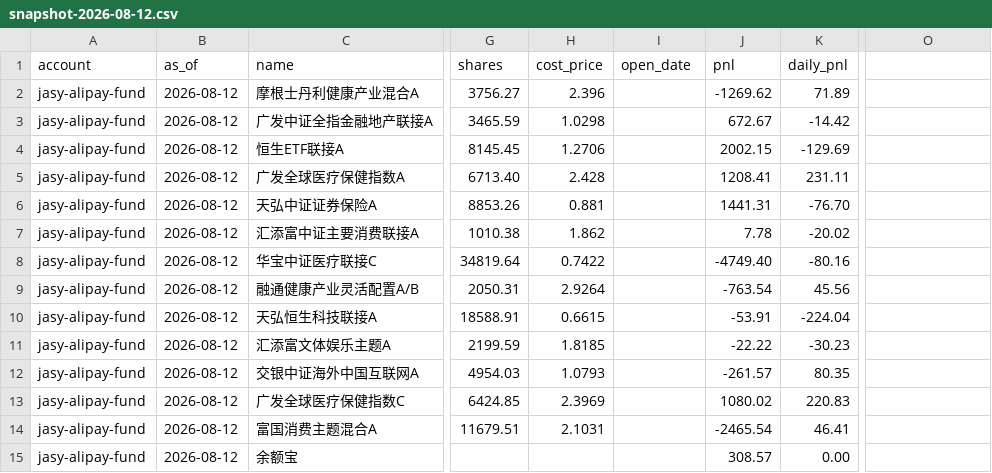
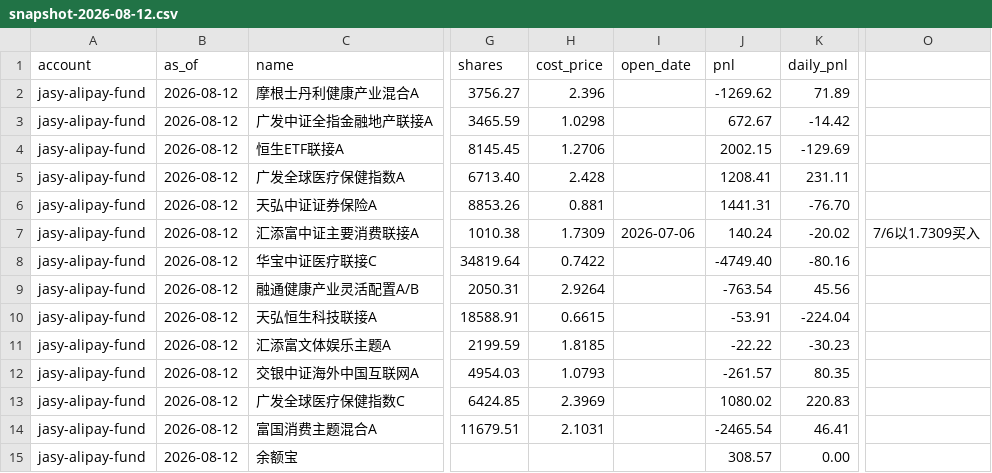
Before and after one commit to yangzai360/WealthHub, a CSV file: holdings/jasy-alipay-fund/snapshot-2026-08-12.csv, drawn as a sheet; only a part is shown, gaps mark what is left out; the diff names each change by its address in the sheet, - before the commit and + after, or states it on an @@ line.

Commit message:
修正000248成本：7/6以1.7309买入，盈亏+0.41%→+8.02%（盈利止盈）\n\n- jasy快照：000248成本1.862→1.7309，open_date 2026-07-06，pnl 7.78→140.24\n- trades.md/日报：性质改为盈利止盈（约+347元）

```diff
--- a/holdings/jasy-alipay-fund/snapshot-2026-08-12.csv
+++ b/holdings/jasy-alipay-fund/snapshot-2026-08-12.csv
-H7 (cost_price): 1.862
+H7 (cost_price): 1.7309
-I7 (open_date): (empty)
+I7 (open_date): 2026-07-06
-J7 (pnl): 7.78
+J7 (pnl): 140.24
-O7: (empty)
+O7: 7/6以1.7309买入
```
Also changed, not shown: 2 other files.
